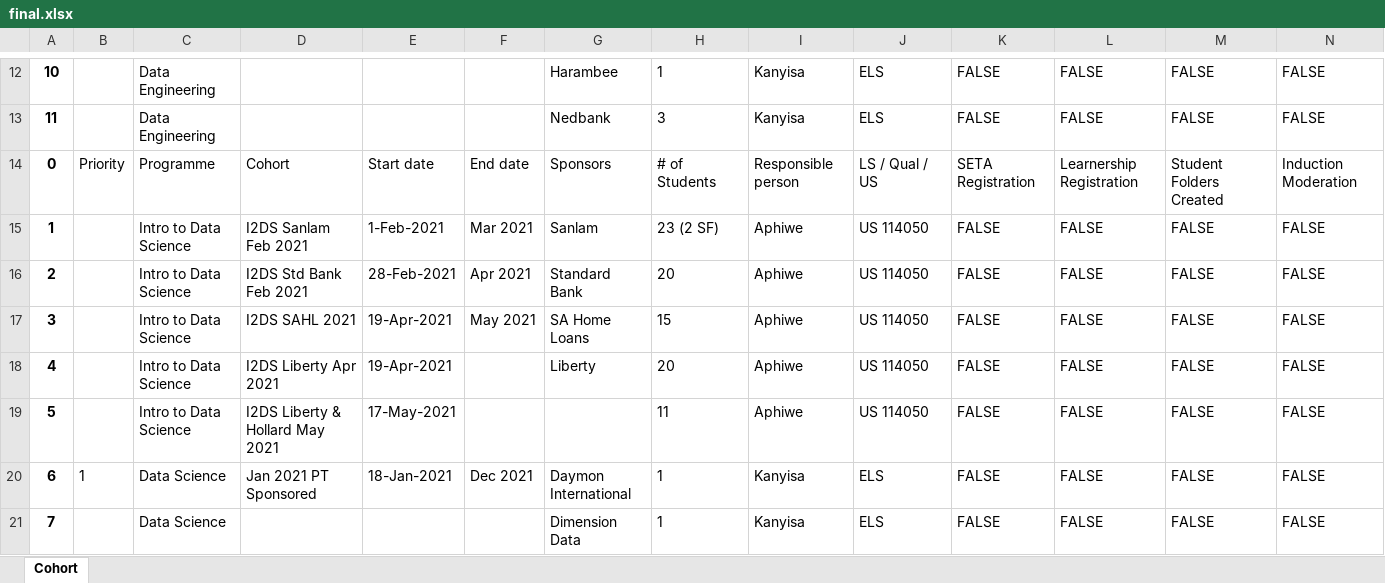
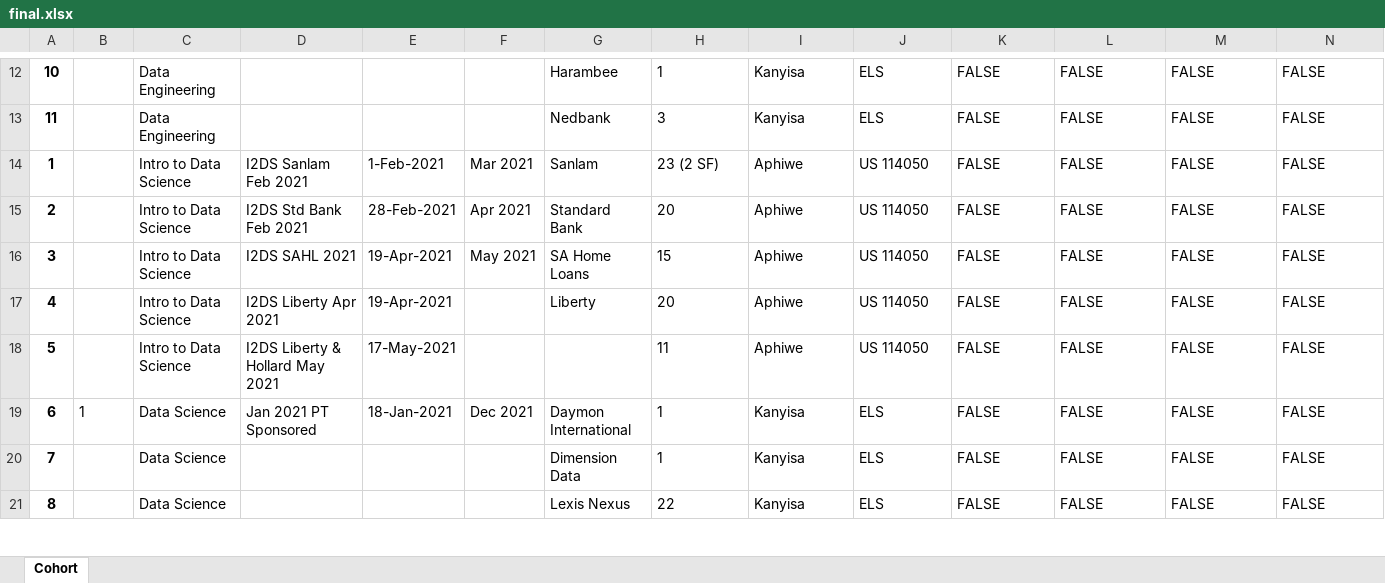
Before and after one commit to Babuse111/SETA-AUTOMATION, an Excel workbook: final.xlsx, sheet Cohort, drawn as a sheet; only a part is shown, gaps mark what is left out; the shorter side is filled out with more unchanged rows; values as stored, in another font and other column widths than the file's, no borders; rows hold the shown columns only; the diff names each change by its address in the sheet, - before the commit and + after, or states it on an @@ line.

Commit message:
added xlsx file

```diff
--- a/final.xlsx (sheet Cohort)
+++ b/final.xlsx (sheet Cohort)
-row 14: 0 | Priority | Programme | Cohort | Start date | End date | Sponsors | # of Students | Responsible person | LS / Qual / US | SETA Registration | Learnership Registration | Student Folders Created | Induction Moderation
```
